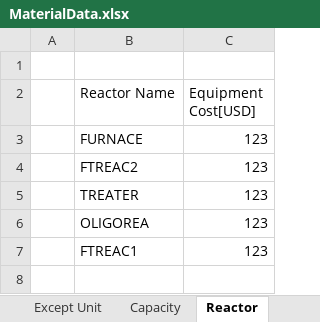
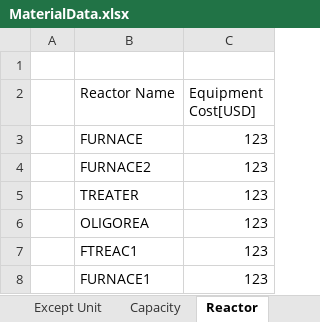
Before and after one commit to AutoTEAProject/v1, an Excel workbook: input/MaterialData.xlsx, sheet Reactor, drawn as a sheet; values as stored, in another font and other column widths than the file's, no borders; the diff names each change by its address in the sheet, - before the commit and + after, or states it on an @@ line.

Commit message:
FEAT: add Reactor Equipment cost equation

```diff
--- a/input/MaterialData.xlsx (sheet Reactor)
+++ b/input/MaterialData.xlsx (sheet Reactor)
-B4 (Reactor Name): FTREAC2
+B4 (Reactor Name): FURNACE2
+row 8:  | FURNACE1 | 123
```
Also changed, not shown: sheet Except Unit, sheet FlowName, other sheet tabs, 5 other files.
